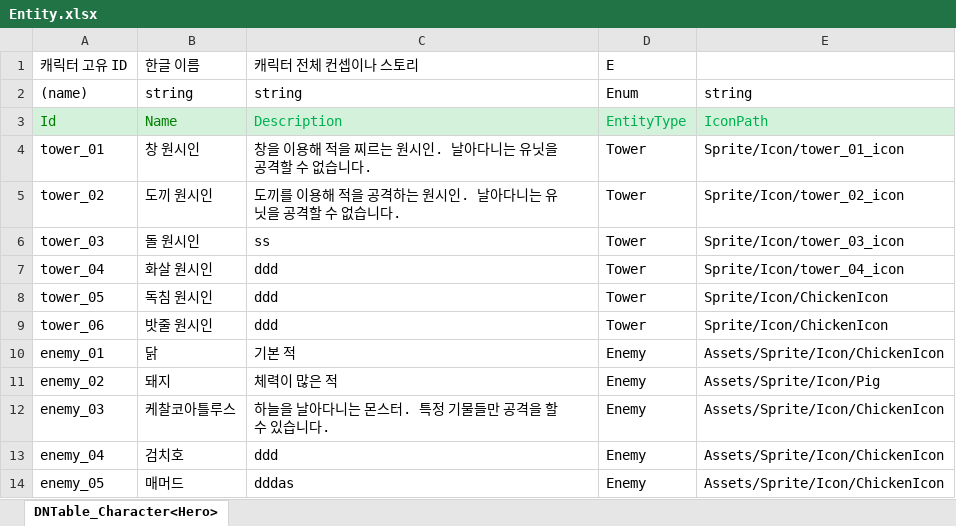
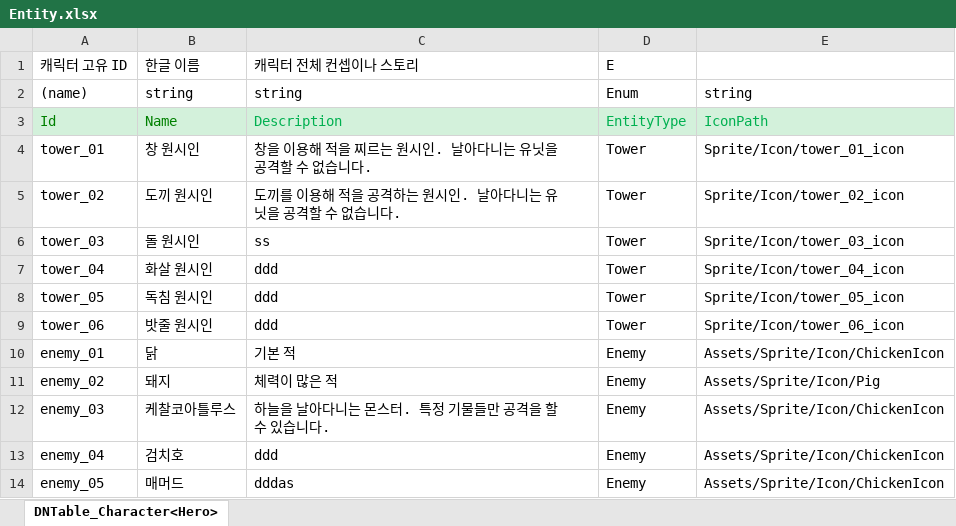
Before and after one commit to MinHyeo/MinHyoeng2DDefence, an Excel workbook: JsonConverter/ExcelFiles/Entity.xlsx, sheet DNTable_Character<Hero>, drawn as a sheet; values as stored, in another font and other column widths than the file's, no borders; the diff names each change by its address in the sheet, - before the commit and + after, or states it on an @@ line.

```diff
--- a/JsonConverter/ExcelFiles/Entity.xlsx (sheet DNTable_Character<Hero>)
+++ b/JsonConverter/ExcelFiles/Entity.xlsx (sheet DNTable_Character<Hero>)
-E8: Sprite/Icon/ChickenIcon
+E8: Sprite/Icon/tower_05_icon
-E9: Sprite/Icon/ChickenIcon
+E9: Sprite/Icon/tower_06_icon
```
Also changed, not shown: JsonConverter/ExcelFiles/Enemy.xlsx, JsonConverter/ExcelFiles/Tower.xlsx, 32 other files.
